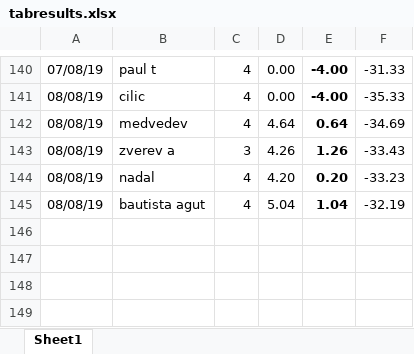
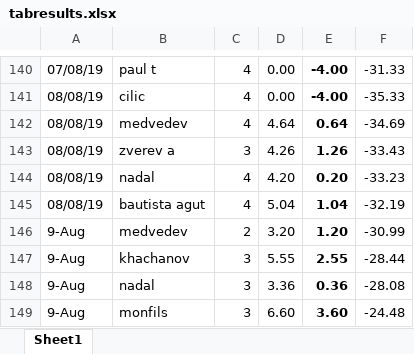
Before and after one commit to Tjorriemorrie/ufc, an Excel workbook: atp_mens/tabresults.xlsx, sheet Sheet1, drawn as a sheet; only a part is shown, gaps mark what is left out; values as stored, in another font and other column widths than the file's, no borders; the diff names each change by its address in the sheet, - before the commit and + after, or states it on an @@ line.

```diff
--- a/atp_mens/tabresults.xlsx (sheet Sheet1)
+++ b/atp_mens/tabresults.xlsx (sheet Sheet1)
+row 146: 9-Aug | medvedev | 2 | 3.20 | 1.20 | -30.99
+row 147: 9-Aug | khachanov | 3 | 5.55 | 2.55 | -28.44
+row 148: 9-Aug | nadal | 3 | 3.36 | 0.36 | -28.08
+row 149: 9-Aug | monfils | 3 | 6.60 | 3.60 | -24.48
```
Also changed, not shown: 7 other files.
